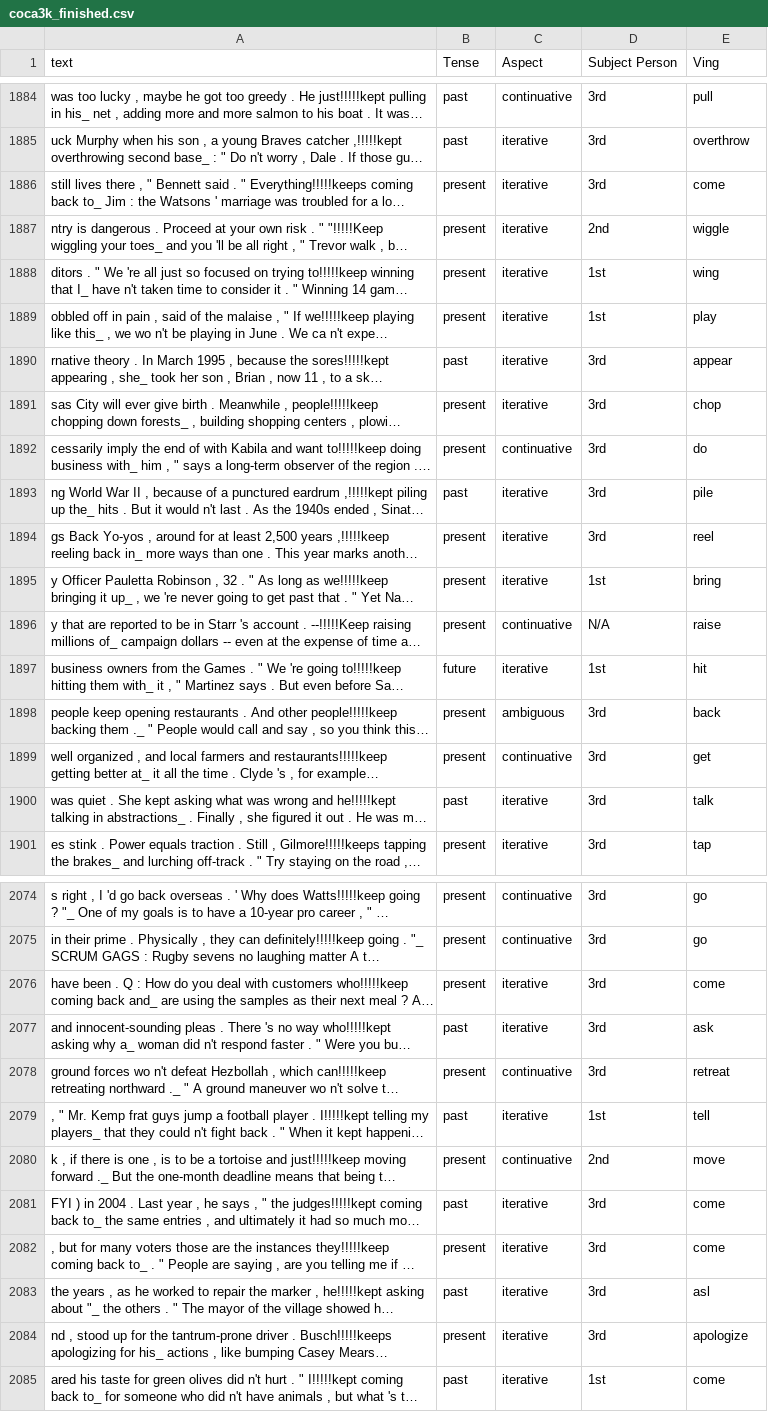
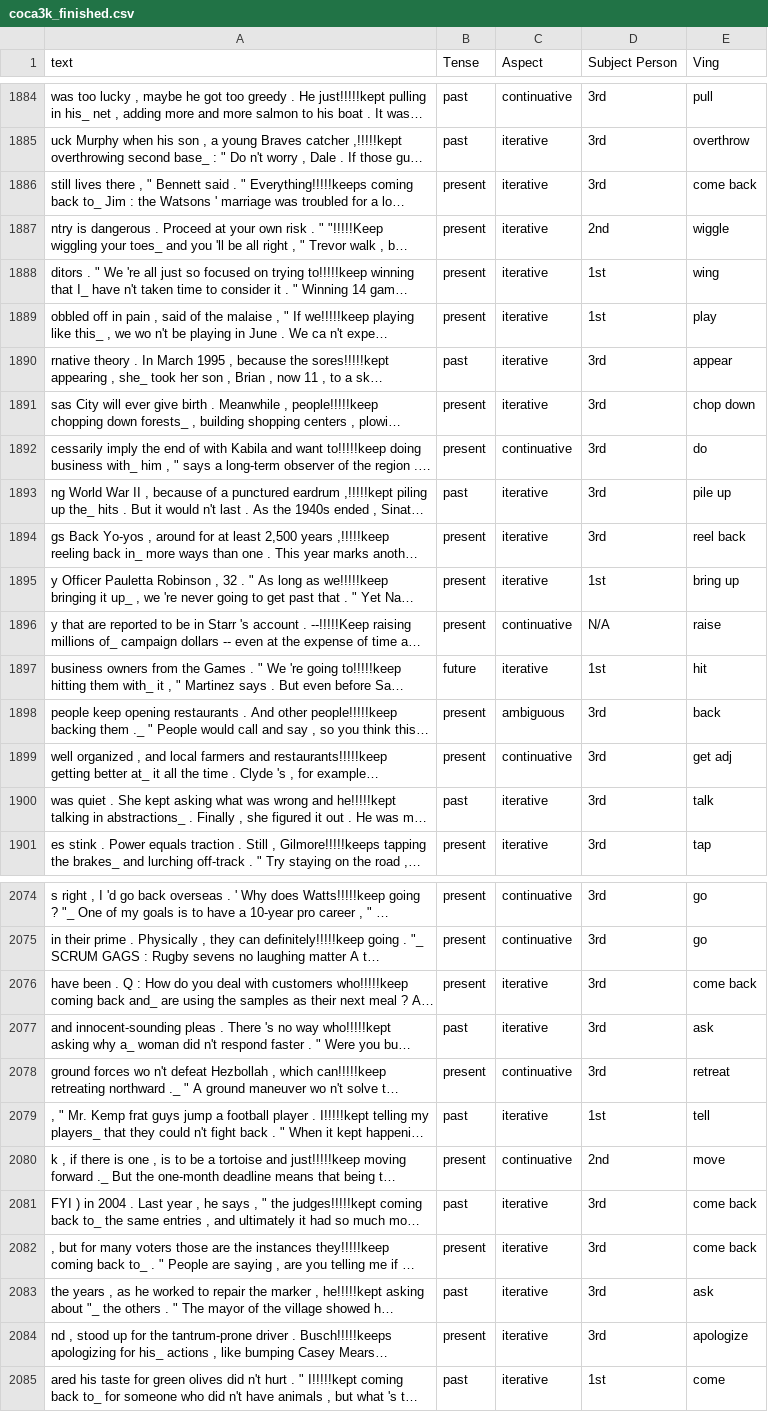
Before and after one commit to myoKun345/l4886_keep, a CSV file: data/coca3k_finished.csv, drawn as a sheet; only a part is shown, gaps mark what is left out; long unchanged cells end in …; the diff covers the shown part only; the diff names each change by its address in the sheet, - before the commit and + after, or states it on an @@ line.

```diff
--- a/data/coca3k_finished.csv
+++ b/data/coca3k_finished.csv
-E1886 (Ving): come
+E1886 (Ving): come back
-E1891 (Ving): chop
+E1891 (Ving): chop down
-E1893 (Ving): pile
+E1893 (Ving): pile up
-E1894 (Ving): reel
+E1894 (Ving): reel back
-E1895 (Ving): bring
+E1895 (Ving): bring up
-E1899 (Ving): get
+E1899 (Ving): get adj
-E2076 (Ving): come
+E2076 (Ving): come back
-E2081:E2082 (Ving): come
+E2081:E2082 (Ving): come back
-E2083 (Ving): asl
+E2083 (Ving): ask
```
Also changed, not shown: 119 edited cells elsewhere in this file, data/bnc3k_finished.csv, 5 other files.
